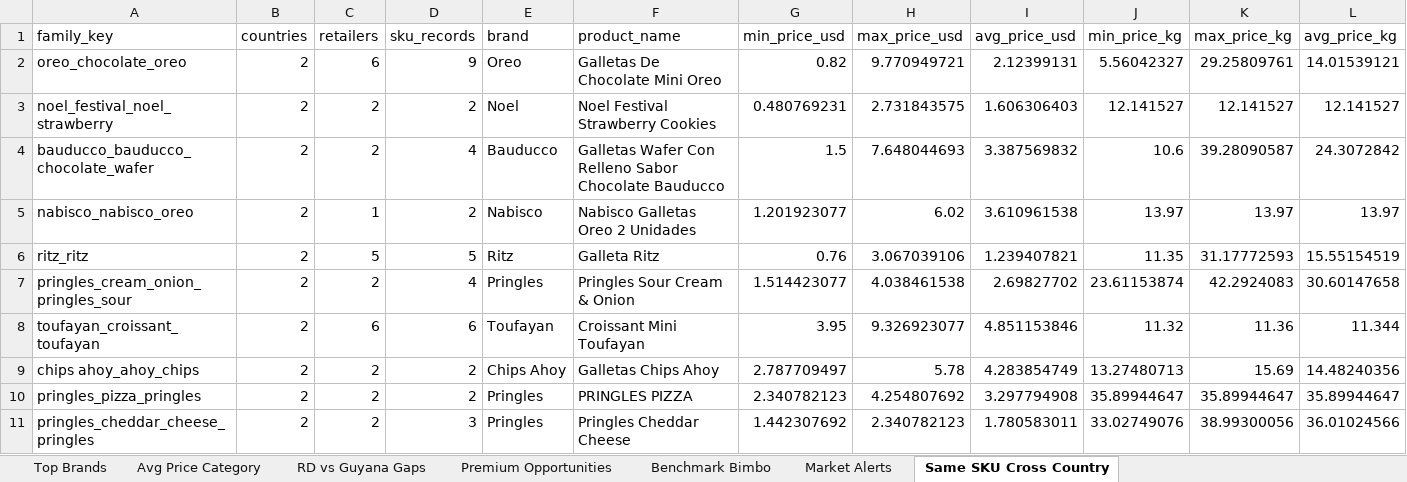
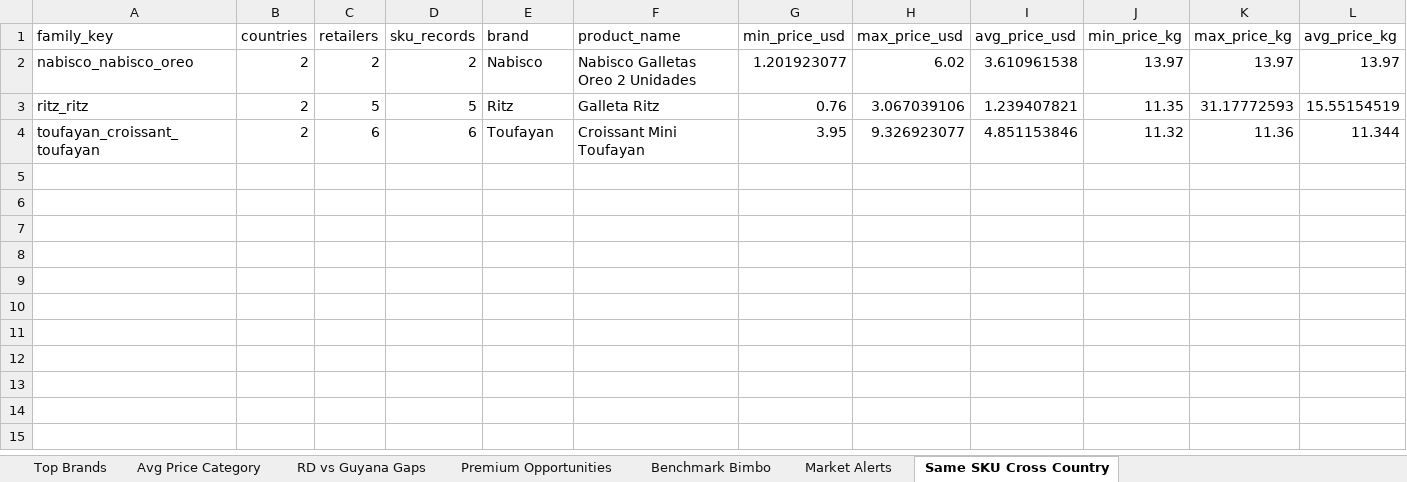
Before and after one commit to Colmau1971/caribbean_retail_ai, an Excel workbook: streamlit_data/regional_insights.xlsx, sheet Same SKU Cross Country, drawn as a sheet; only a part is shown; values as stored, in another font and other column widths than the file's, no borders; removed rows and columns are numbered as before the commit, all else as after; rows hold the shown columns only; the diff names each change by its address in the sheet, - before the commit and + after, or states it on an @@ line.

```diff
--- a/streamlit_data/regional_insights.xlsx (sheet Same SKU Cross Country)
+++ b/streamlit_data/regional_insights.xlsx (sheet Same SKU Cross Country)
-row 2: oreo_chocolate_oreo | 2 | 6 | 9 | Oreo | Galletas De Chocolate Mini Oreo | 0.82 | 9.770949721 | 2.12399131 | 5.56042327 | 29.25809761 | 14.01539121
-row 3: noel_festival_noel_strawberry | 2 | 2 | 2 | Noel | Noel Festival Strawberry Cookies | 0.480769231 | 2.731843575 | 1.606306403 | 12.141527 | 12.141527 | 12.141527
-row 4: bauducco_bauducco_chocolate_wafer | 2 | 2 | 4 | Bauducco | Galletas Wafer Con Relleno Sabor Chocolate Bauducco | 1.5 | 7.648044693 | 3.387569832 | 10.6 | 39.28090587 | 24.3072842
-C2 (retailers): 1
+C2 (retailers): 2
-row 7: pringles_cream_onion_pringles_sour | 2 | 2 | 4 | Pringles | Pringles Sour Cream & Onion | 1.514423077 | 4.038461538 | 2.69827702 | 23.61153874 | 42.2924083 | 30.60147658
-row 9: chips ahoy_ahoy_chips | 2 | 2 | 2 | Chips Ahoy | Galletas Chips Ahoy | 2.787709497 | 5.78 | 4.283854749 | 13.27480713 | 15.69 | 14.48240356
-row 10: pringles_pizza_pringles | 2 | 2 | 2 | Pringles | PRINGLES PIZZA | 2.340782123 | 4.254807692 | 3.297794908 | 35.89944647 | 35.89944647 | 35.89944647
-row 11: pringles_cheddar_cheese_pringles | 2 | 2 | 3 | Pringles | Pringles Cheddar Cheese | 1.442307692 | 2.340782123 | 1.780583011 | 33.02749076 | 38.99300056 | 36.01024566
```
Also changed, not shown: sheet Premium Opportunities, sheet Top Brands, sheet Avg Price Category, sheet Benchmark Bimbo, sheet RD vs Guyana Gaps, sheet Market Alerts, streamlit_data/caribbean_master_latest.xlsx, 1 other file.
